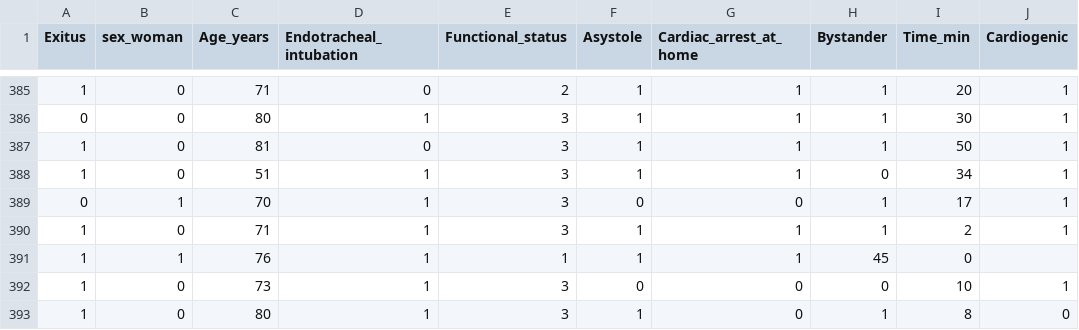
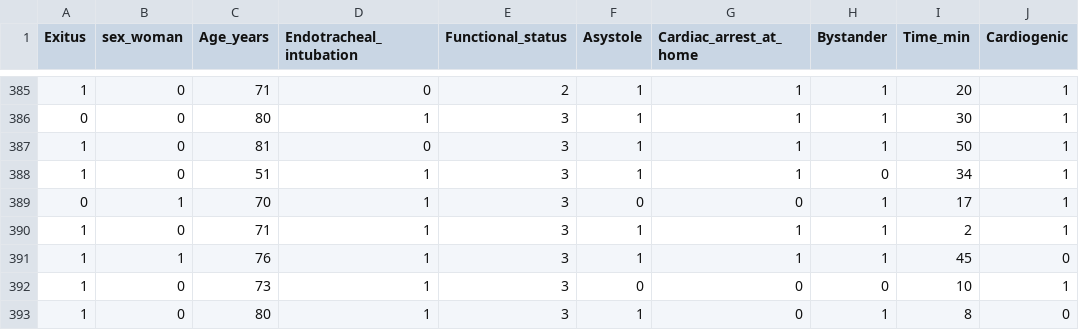
Before and after one commit to albanigiulia/Dunn_Index, a CSV file: file2_0.csv (was file2.csv), drawn as a sheet; only a part is shown, gaps mark what is left out; the diff covers the shown part only.

```diff
--- a/file2.csv
+++ b/file2_0.csv
@@ -390,3 +390,3 @@ Exitus,sex_woman,Age_years,Endotracheal_intubation,Functional_status,Asystole,Ca
 1,0,71,1,3,1,1,1,2,1
-1,1,76,1,1,1,1,45,0
+1,1,76,1,3,1,1,1,45,0
 1,0,73,1,3,0,0,0,10,1
```
Also changed, not shown: 1 added row, 1 removed row and 24 edited cells elsewhere in this file, 1 other file.
